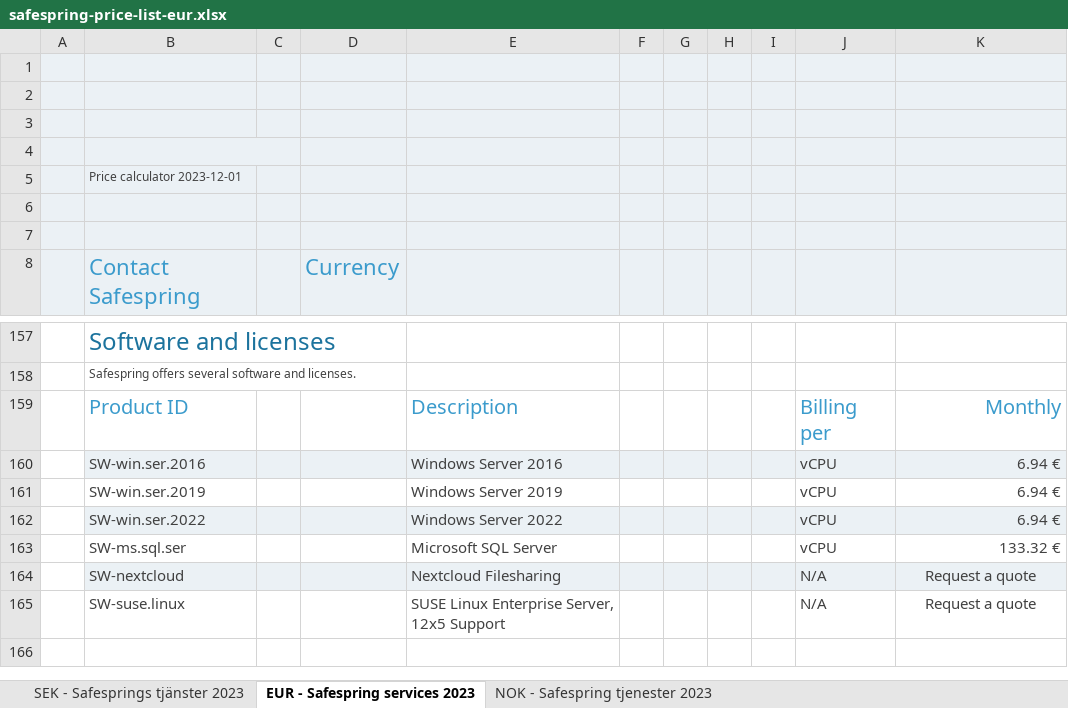
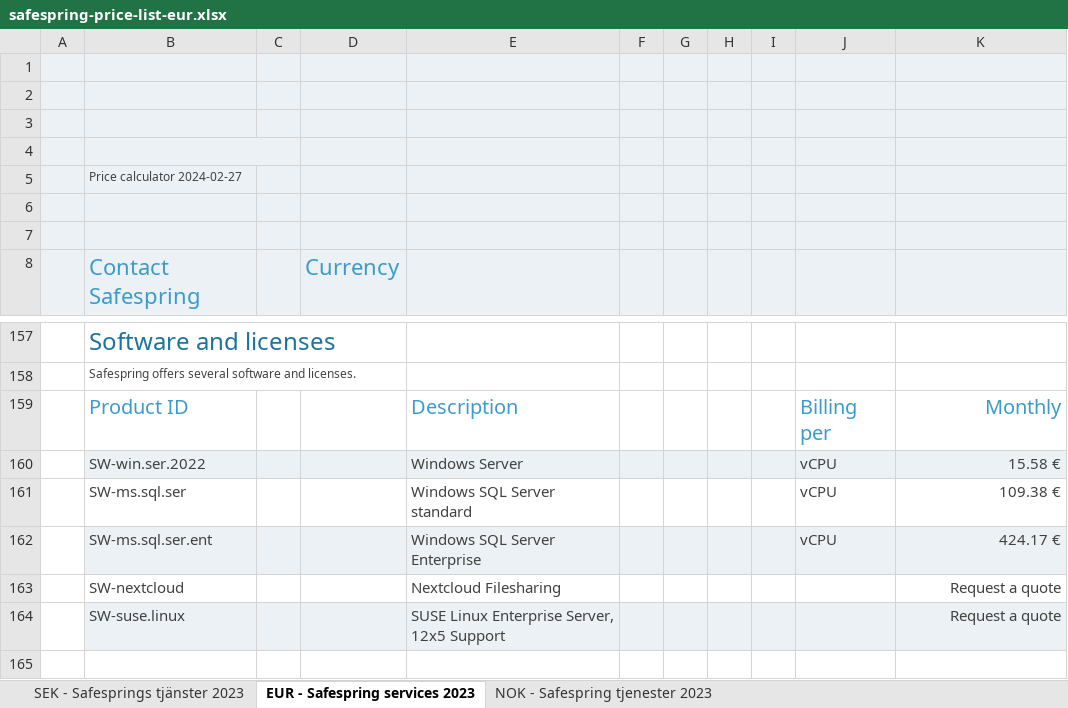
Before and after one commit to safespring/web, an Excel workbook: static/pricelist/EUR/safespring-price-list-eur.xlsx, sheet EUR - Safespring services 2023, drawn as a sheet; only a part is shown, gaps mark what is left out; values as stored, in another font and other column widths than the file's, no borders; charts and pictures and conditional formats not drawn; removed rows and columns are numbered as before the commit, all else as after; the diff names each change by its address in the sheet, - before the commit and + after, or states it on an @@ line.

```diff
--- a/static/pricelist/EUR/safespring-price-list-eur.xlsx (sheet EUR - Safespring services 2023)
+++ b/static/pricelist/EUR/safespring-price-list-eur.xlsx (sheet EUR - Safespring services 2023)
-B5: Price calculator 2023-12-01
+B5: Price calculator 2024-02-27
-row 160:  | SW-win.ser.2016 |  |  | Windows Server 2016 |  |  |  |  | vCPU | 6.94 €
-row 161:  | SW-win.ser.2019 |  |  | Windows Server 2019 |  |  |  |  | vCPU | 6.94 €
-E160: Windows Server 2022
+E160: Windows Server
-K160: 6.94 €
+K160: 15.58 €
-E161: Microsoft SQL Server
+E161: Windows SQL Server standard
-K161: 133.32 €
+K161: 109.38 €
+row 162:  | SW-ms.sql.ser.ent |  |  | Windows SQL Server Enterprise |  |  |  |  | vCPU | 424.17 €
-B163:K163 fill: #EBF1F5
+B163:K163 fill: none
-J163:J164: N/A
+J163:J164: (empty)
-K163:K164 alignment: center
+K163:K164 alignment: right
-B164:K164 fill: none
+B164:K164 fill: #EBF1F5
```
Also changed, not shown: sheet NOK - Safespring tjenester 2023, sheet SEK - Safesprings tjänster 2023, charts or pictures, static/pricelist/NOK/safespring-price-list-nok.xlsx, static/pricelist/SEK/safespring-price-list-sek.xlsx, 6 other files.
